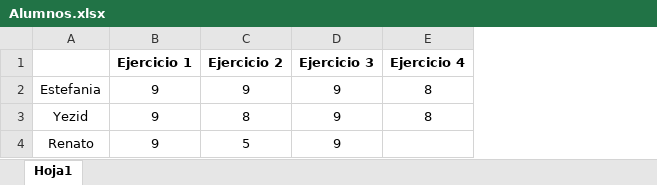
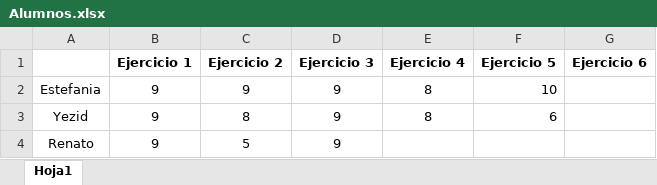
Before and after one commit to dagredaUSIL/InteractSolutions, an Excel workbook: Clientes/UNIR/Alumnos.xlsx, sheet Hoja1, drawn as a sheet; values as stored, in another font and other column widths than the file's, no borders; the diff names each change by its address in the sheet, - before the commit and + after, or states it on an @@ line.

```diff
--- a/Clientes/UNIR/Alumnos.xlsx (sheet Hoja1)
+++ b/Clientes/UNIR/Alumnos.xlsx (sheet Hoja1)
+column F (Ejercicio 5), rows 2-3: 10 | 6
+column G (Ejercicio 6), empty
```
Also changed, not shown: 14 other files.
